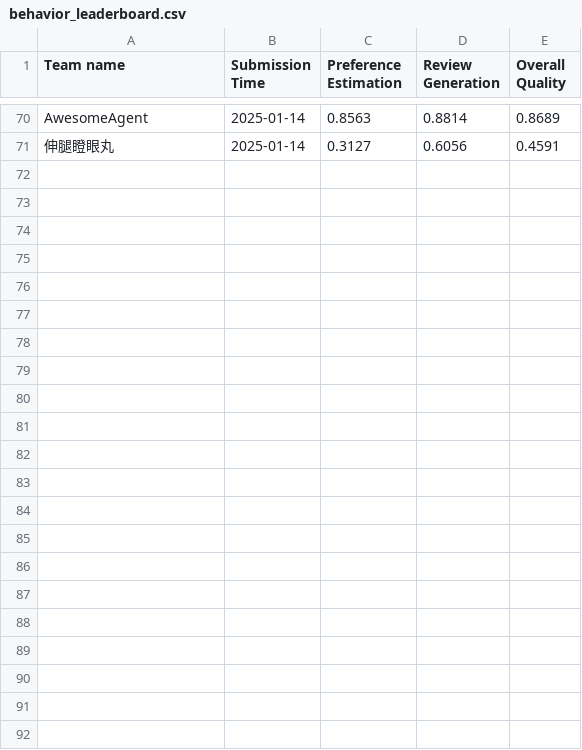
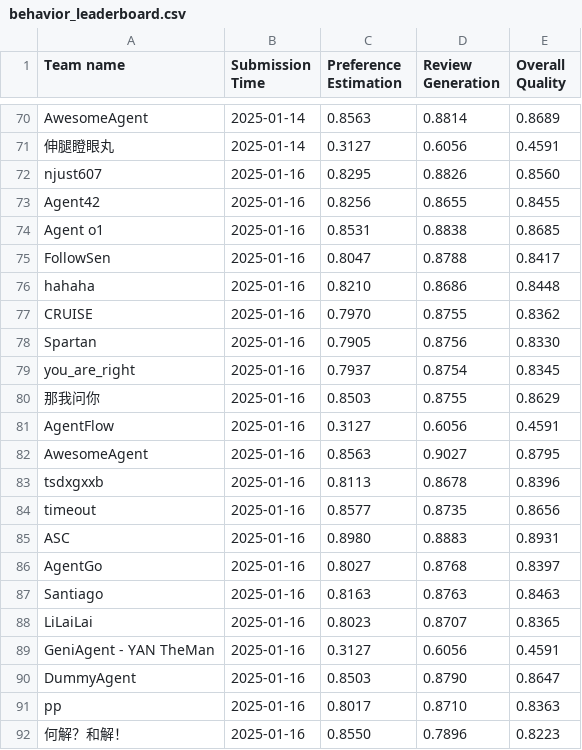
Before and after one commit to simonshi-stu/review-agent, a CSV file: docs/assets/data/behavior_leaderboard.csv, drawn as a sheet; only a part is shown, gaps mark what is left out; the diff names each change by its address in the sheet, - before the commit and + after, or states it on an @@ line.

Commit message:
update leaderboard

```diff
--- a/docs/assets/data/behavior_leaderboard.csv
+++ b/docs/assets/data/behavior_leaderboard.csv
+row 72: njust607 | 2025-01-16 | 0.8295 | 0.8826 | 0.8560
+row 73: Agent42 | 2025-01-16 | 0.8256 | 0.8655 | 0.8455
+row 74: Agent o1 | 2025-01-16 | 0.8531 | 0.8838 | 0.8685
+row 75: FollowSen | 2025-01-16 | 0.8047 | 0.8788 | 0.8417
+row 76: hahaha | 2025-01-16 | 0.8210 | 0.8686 | 0.8448
+row 77: CRUISE | 2025-01-16 | 0.7970 | 0.8755 | 0.8362
+row 78: Spartan | 2025-01-16 | 0.7905 | 0.8756 | 0.8330
+row 79: you_are_right | 2025-01-16 | 0.7937 | 0.8754 | 0.8345
+row 80: 那我问你 | 2025-01-16 | 0.8503 | 0.8755 | 0.8629
+row 81: AgentFlow | 2025-01-16 | 0.3127 | 0.6056 | 0.4591
+row 82: AwesomeAgent | 2025-01-16 | 0.8563 | 0.9027 | 0.8795
+row 83: tsdxgxxb | 2025-01-16 | 0.8113 | 0.8678 | 0.8396
+row 84: timeout | 2025-01-16 | 0.8577 | 0.8735 | 0.8656
+row 85: ASC | 2025-01-16 | 0.8980 | 0.8883 | 0.8931
+row 86: AgentGo | 2025-01-16 | 0.8027 | 0.8768 | 0.8397
+row 87: Santiago | 2025-01-16 | 0.8163 | 0.8763 | 0.8463
+row 88: LiLaiLai | 2025-01-16 | 0.8023 | 0.8707 | 0.8365
+row 89: GeniAgent - YAN TheMan | 2025-01-16 | 0.3127 | 0.6056 | 0.4591
+row 90: DummyAgent | 2025-01-16 | 0.8503 | 0.8790 | 0.8647
+row 91: pp | 2025-01-16 | 0.8017 | 0.8710 | 0.8363
+row 92: 何解？和解！ | 2025-01-16 | 0.8550 | 0.7896 | 0.8223
```
Also changed, not shown: docs/assets/data/recommendation_leaderboard.csv, 2 other files.
